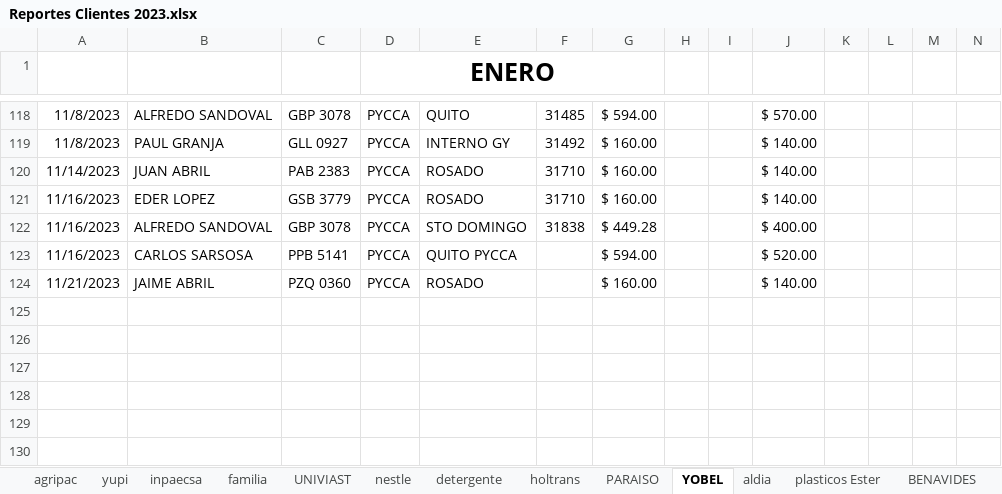
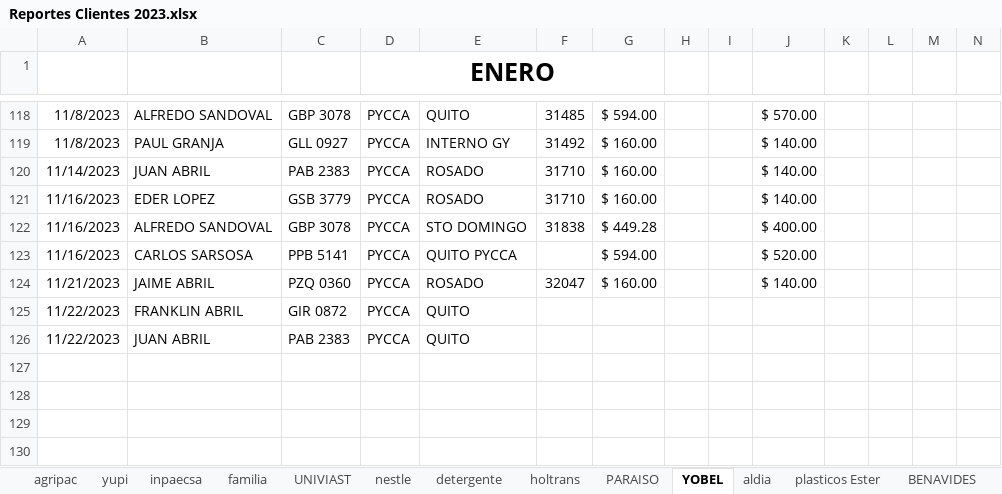
Before and after one commit to ABRILTRANS/OFICINA, an Excel workbook: DOC 2023/Reportes Clientes 2023.xlsx, sheet YOBEL, drawn as a sheet; only a part is shown, gaps mark what is left out; values as stored, in another font and other column widths than the file's, no borders; rows hold the shown columns only; the diff names each change by its address in the sheet, - before the commit and + after, or states it on an @@ line.

```diff
--- a/DOC 2023/Reportes Clientes 2023.xlsx (sheet YOBEL)
+++ b/DOC 2023/Reportes Clientes 2023.xlsx (sheet YOBEL)
-F124: (empty)
+F124: 32047
-row 125: (empty)
+row 125: 11/22/2023 | FRANKLIN ABRIL | GIR 0872 | PYCCA | QUITO
-row 126: (empty)
+row 126: 11/22/2023 | JUAN ABRIL | PAB 2383 | PYCCA | QUITO
```
Also changed, not shown: sheet nestle, sheet UNIVIAST, 3 other files.
